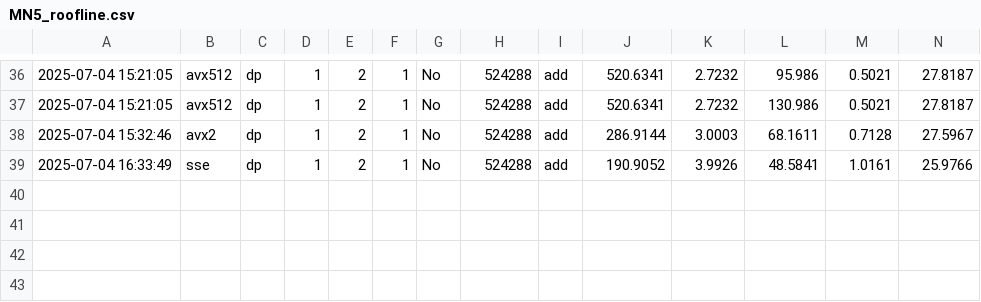
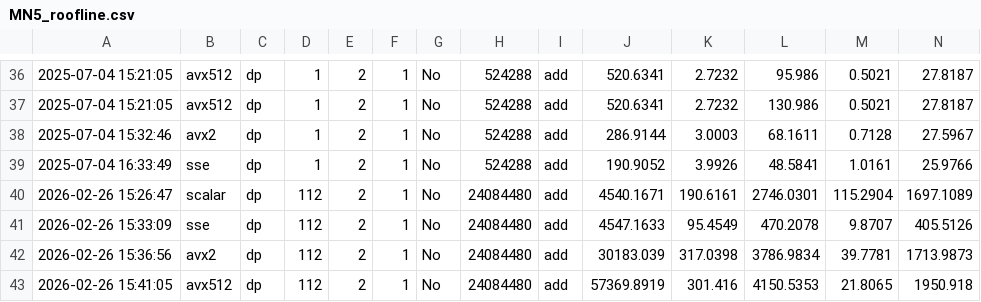
Before and after one commit to champ-hub/carm-paraver, a CSV file: carm_results/roofline/MN5_roofline.csv, drawn as a sheet; only a part is shown, gaps mark what is left out; rows hold the shown columns only; the diff names each change by its address in the sheet, - before the commit and + after, or states it on an @@ line.

Commit message:
add 112-thread MN5 roofs

```diff
--- a/carm_results/roofline/MN5_roofline.csv
+++ b/carm_results/roofline/MN5_roofline.csv
+row 40: 2026-02-26 15:26:47 | scalar | dp | 112 | 2 | 1 | No | 24084480 | add | 4540.1671 | 190.6161 | 2746.0301 | 115.2904 | 1697.1089
+row 41: 2026-02-26 15:33:09 | sse | dp | 112 | 2 | 1 | No | 24084480 | add | 4547.1633 | 95.4549 | 470.2078 | 9.8707 | 405.5126
+row 42: 2026-02-26 15:36:56 | avx2 | dp | 112 | 2 | 1 | No | 24084480 | add | 30183.039 | 317.0398 | 3786.9834 | 39.7781 | 1713.9873
+row 43: 2026-02-26 15:41:05 | avx512 | dp | 112 | 2 | 1 | No | 24084480 | add | 57369.8919 | 301.416 | 4150.5353 | 21.8065 | 1950.918
```
